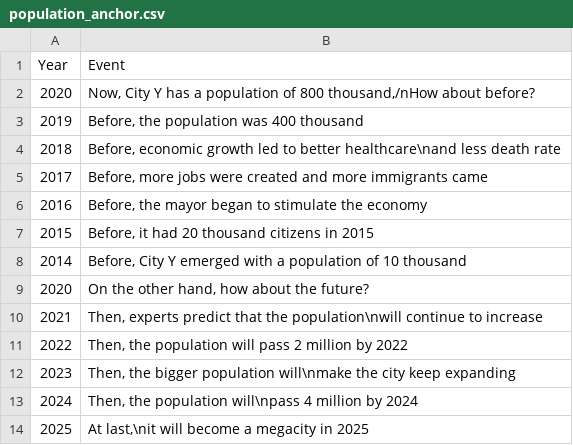
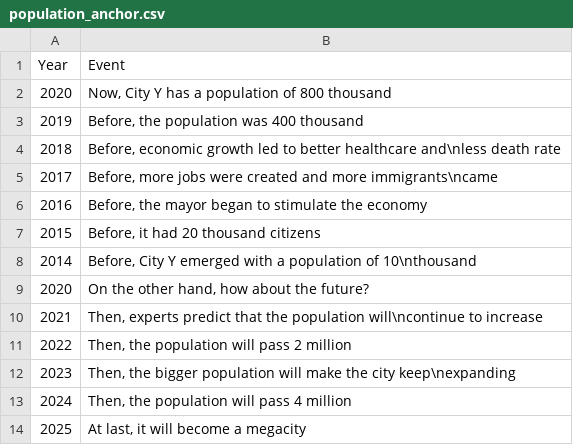
Before and after one commit to OliviaLan/olivialan.github.io, a CSV file: narrative_order/datasets/population_anchor.csv, drawn as a sheet.

```diff
--- a/narrative_order/datasets/population_anchor.csv
+++ b/narrative_order/datasets/population_anchor.csv
@@ -1,14 +1,14 @@
 Year,Event
-2020,"Now, City Y has a population of 800 thousand,/nHow about before?"
+2020,"Now, City Y has a population of 800 thousand"
 2019,"Before, the population was 400 thousand"
-2018,"Before, economic growth led to better healthcare\nand less death rate"
-2017,"Before, more jobs were created and more immigrants came"
+2018,"Before, economic growth led to better healthcare and\nless death rate"
+2017,"Before, more jobs were created and more immigrants\ncame"
 2016,"Before, the mayor began to stimulate the economy"
-2015,"Before, it had 20 thousand citizens in 2015"
-2014,"Before, City Y emerged with a population of 10 thousand"
+2015,"Before, it had 20 thousand citizens"
+2014,"Before, City Y emerged with a population of 10\nthousand"
 2020,"On the other hand, how about the future?"
-2021,"Then, experts predict that the population\nwill continue to increase"
-2022,"Then, the population will pass 2 million by 2022"
-2023,"Then, the bigger population will\nmake the city keep expanding"
-2024,"Then, the population will\npass 4 million by 2024"
-2025,"At last,\nit will become a megacity in 2025"
+2021,"Then, experts predict that the population will\ncontinue to increase"
+2022,"Then, the population will pass 2 million"
+2023,"Then, the bigger population will make the city keep\nexpanding"
+2024,"Then, the population will pass 4 million"
+2025,"At last, it will become a megacity"
```
Also changed, not shown: narrative_order/datasets/population_chronology.csv, narrative_order/datasets/population_halfway.csv, 4 other files.
